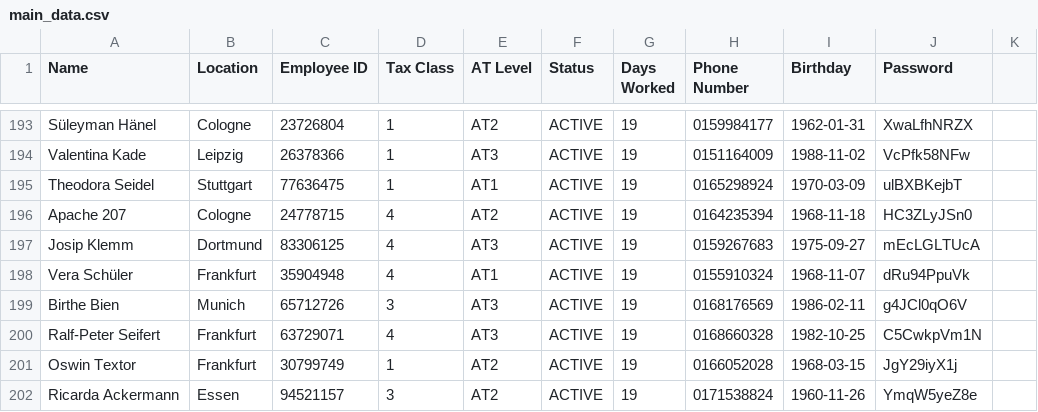
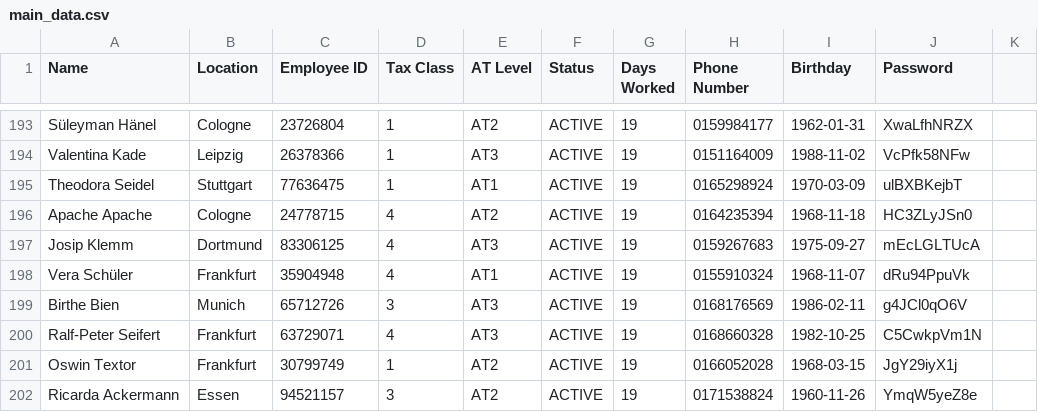
Before and after one commit to db-tech-challenge/PayrollCalculator, a CSV file: data/main_data.csv, drawn as a sheet; only a part is shown, gaps mark what is left out.

Commit message:
Update main_data.csv

```diff
--- a/data/main_data.csv
+++ b/data/main_data.csv
@@ -195,3 +195,3 @@ Valentina Kade;Leipzig;26378366;1;AT3;ACTIVE;19;0151164009;1988-11-02;VcPfk58NFw
 Theodora Seidel;Stuttgart;77636475;1;AT1;ACTIVE;19;0165298924;1970-03-09;ulBXBKejbT
-Apache 207;Cologne;24778715;4;AT2;ACTIVE;19;0164235394;1968-11-18;HC3ZLyJSn0
+Apache Apache;Cologne;24778715;4;AT2;ACTIVE;19;0164235394;1968-11-18;HC3ZLyJSn0
 Josip Klemm;Dortmund;83306125;4;AT3;ACTIVE;19;0159267683;1975-09-27;mEcLGLTUcA
```
